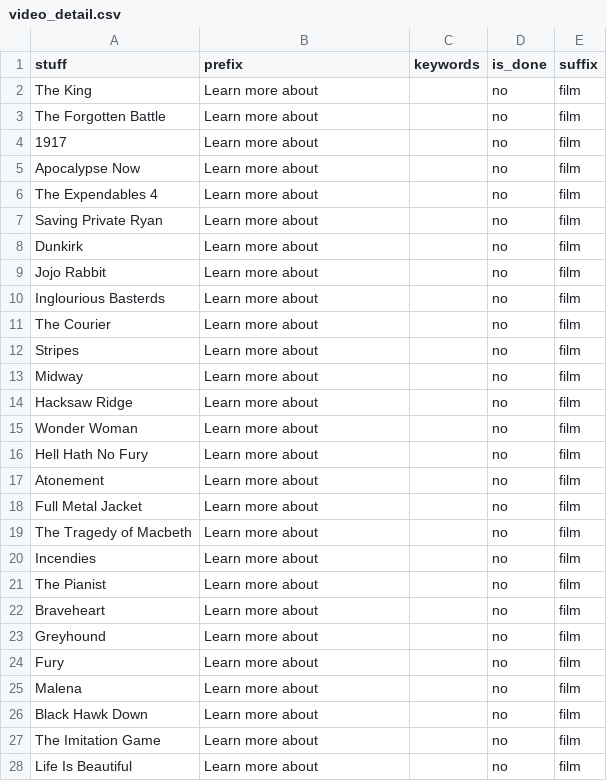
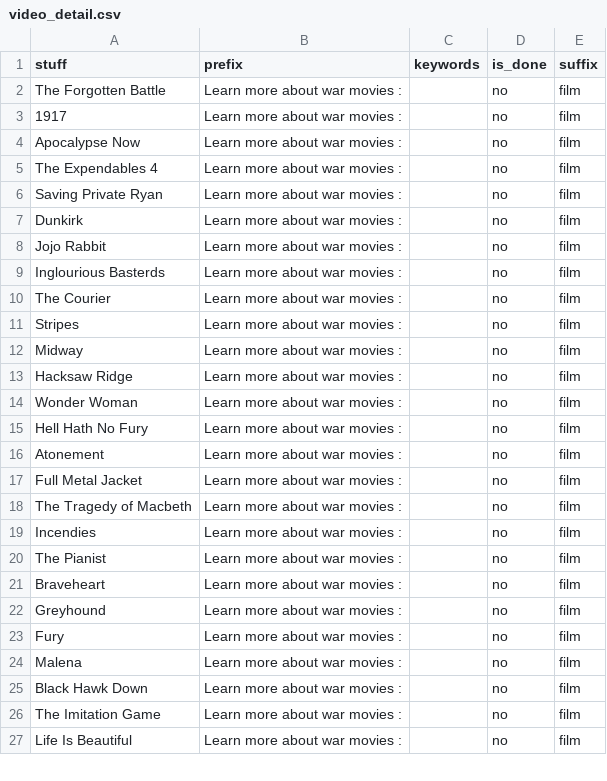
Before and after one commit to abhi1agarwal/youtube-video-maker, a CSV file: video_detail.csv, drawn as a sheet; only a part is shown; the diff covers the shown part only.

Commit message:
Changes to read from csv and start making uploading videos

```diff
--- a/video_detail.csv
+++ b/video_detail.csv
@@ -1,28 +1,27 @@
 stuff,prefix,keywords,is_done,suffix
-The King,Learn more about,,no,film
-The Forgotten Battle,Learn more about,,no,film
-1917,Learn more about,,no,film
-Apocalypse Now,Learn more about,,no,film
-The Expendables 4,Learn more about,,no,film
-Saving Private Ryan,Learn more about,,no,film
-Dunkirk,Learn more about,,no,film
-Jojo Rabbit,Learn more about,,no,film
-Inglourious Basterds,Learn more about,,no,film
-The Courier,Learn more about,,no,film
-Stripes,Learn more about,,no,film
-Midway,Learn more about,,no,film
-Hacksaw Ridge,Learn more about,,no,film
-Wonder Woman,Learn more about,,no,film
-Hell Hath No Fury,Learn more about,,no,film
-Atonement,Learn more about,,no,film
-Full Metal Jacket,Learn more about,,no,film
-The Tragedy of Macbeth,Learn more about,,no,film
-Incendies,Learn more about,,no,film
-The Pianist,Learn more about,,no,film
-Braveheart,Learn more about,,no,film
-Greyhound,Learn more about,,no,film
-Fury,Learn more about,,no,film
-Malena,Learn more about,,no,film
-Black Hawk Down,Learn more about,,no,film
-The Imitation Game,Learn more about,,no,film
-Life Is Beautiful,Learn more about,,no,film
+The Forgotten Battle,Learn more about war movies :,,no,film
+1917,Learn more about war movies :,,no,film
+Apocalypse Now,Learn more about war movies :,,no,film
+The Expendables 4,Learn more about war movies :,,no,film
+Saving Private Ryan,Learn more about war movies :,,no,film
+Dunkirk,Learn more about war movies :,,no,film
+Jojo Rabbit,Learn more about war movies :,,no,film
+Inglourious Basterds,Learn more about war movies :,,no,film
+The Courier,Learn more about war movies :,,no,film
+Stripes,Learn more about war movies :,,no,film
+Midway,Learn more about war movies :,,no,film
+Hacksaw Ridge,Learn more about war movies :,,no,film
+Wonder Woman,Learn more about war movies :,,no,film
+Hell Hath No Fury,Learn more about war movies :,,no,film
+Atonement,Learn more about war movies :,,no,film
+Full Metal Jacket,Learn more about war movies :,,no,film
+The Tragedy of Macbeth,Learn more about war movies :,,no,film
+Incendies,Learn more about war movies :,,no,film
+The Pianist,Learn more about war movies :,,no,film
+Braveheart,Learn more about war movies :,,no,film
+Greyhound,Learn more about war movies :,,no,film
+Fury,Learn more about war movies :,,no,film
+Malena,Learn more about war movies :,,no,film
+Black Hawk Down,Learn more about war movies :,,no,film
+The Imitation Game,Learn more about war movies :,,no,film
+Life Is Beautiful,Learn more about war movies :,,no,film
```
Also changed, not shown: 23 edited cells elsewhere in this file, 10 other files.
